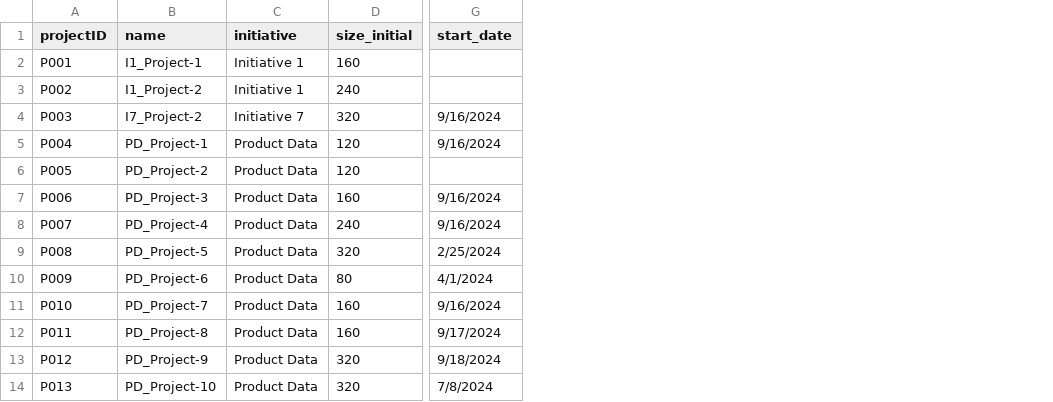
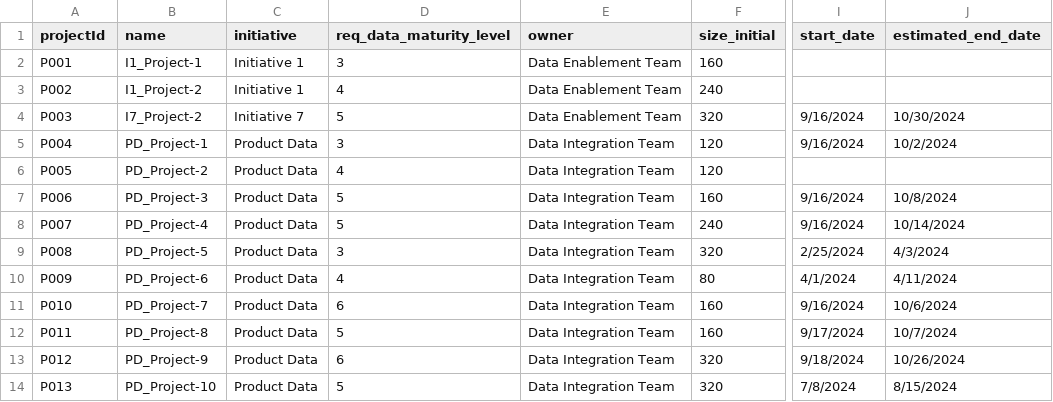
Before and after one commit to Alexander-Enterprises/neo4j, a CSV file: poc/project.csv, drawn as a sheet; only a part is shown, gaps mark what is left out; the diff names each change by its address in the sheet, - before the commit and + after, or states it on an @@ line.

```diff
--- a/poc/project.csv
+++ b/poc/project.csv
+column D (req_data_maturity_level), rows 2-14: 3 | 4 | 5 | 3 | 4 | 5 | 5 | 3 | 4 | 6 | 5 | 6 | 5
+column E (owner), rows 2-14: Data Enablement Team | Data Enablement Team | Data Enablement Team | Data Integration Team | Data Integration Team | Data Integration Team | Data Integration Team | Data Integration Team | Data Integration Team | Data Integration Team | Data Integration Team | Data Integration Team | Data Integration Team
+column J (estimated_end_date), rows 4-14: 10/30/2024 | 10/2/2024 |  | 10/8/2024 | 10/14/2024 | 4/3/2024 | 4/11/2024 | 10/6/2024 | 10/7/2024 | 10/26/2024 | 8/15/2024
-A1: projectID
+A1: projectId
```
Also changed, not shown: 7 other files.
